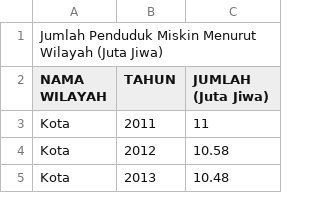
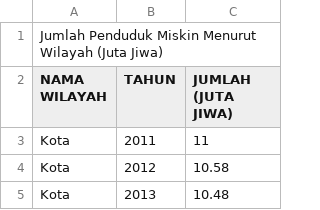
Before and after one commit to frzxw/EDA-data-mining-6, a CSV file: cleaned/kemiskinan/jumlah_penduduk_miskin_wilayah_2011-2024.csv, drawn as a sheet; only a part is shown.

Commit message:
Update jumlah_penduduk_miskin_wilayah_2011-2024.csv

```diff
--- a/cleaned/kemiskinan/jumlah_penduduk_miskin_wilayah_2011-2024.csv
+++ b/cleaned/kemiskinan/jumlah_penduduk_miskin_wilayah_2011-2024.csv
@@ -1,3 +1,3 @@
 Jumlah Penduduk Miskin Menurut Wilayah (Juta Jiwa),,
-NAMA WILAYAH,TAHUN,JUMLAH (Juta Jiwa)
+NAMA WILAYAH,TAHUN,JUMLAH (JUTA JIWA)
 Kota,2011,11
```
